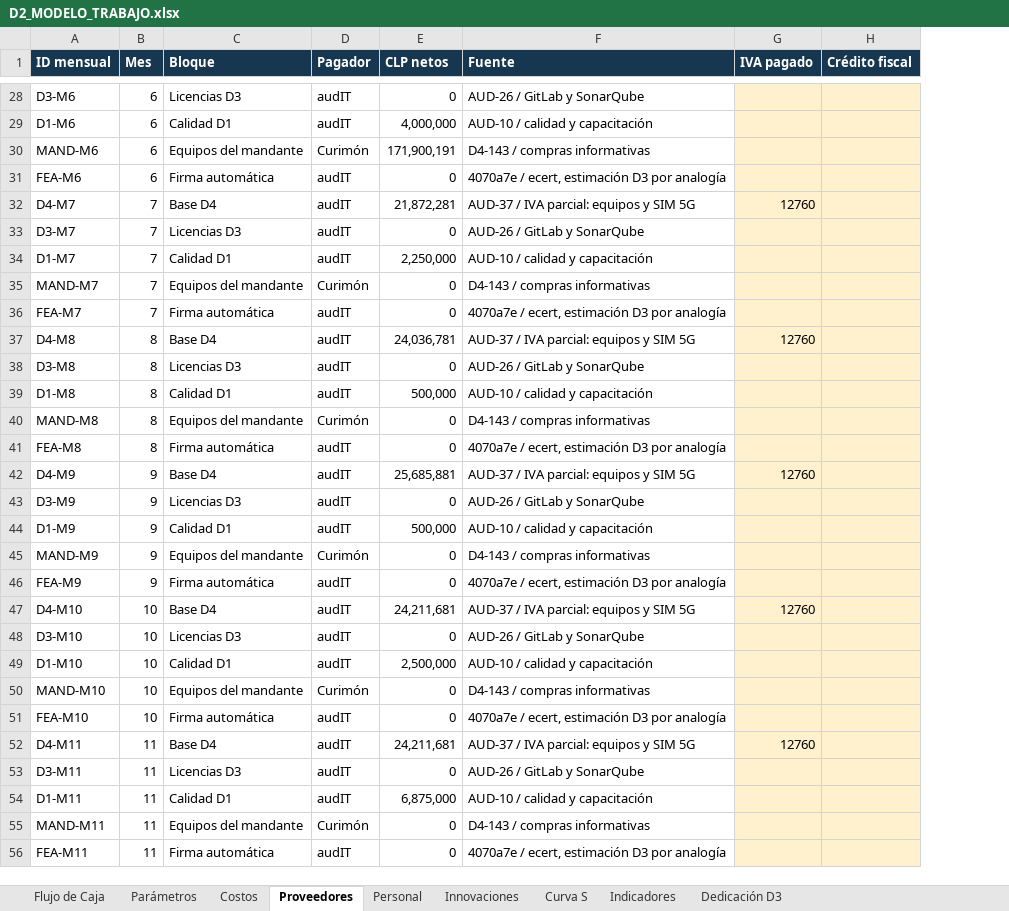
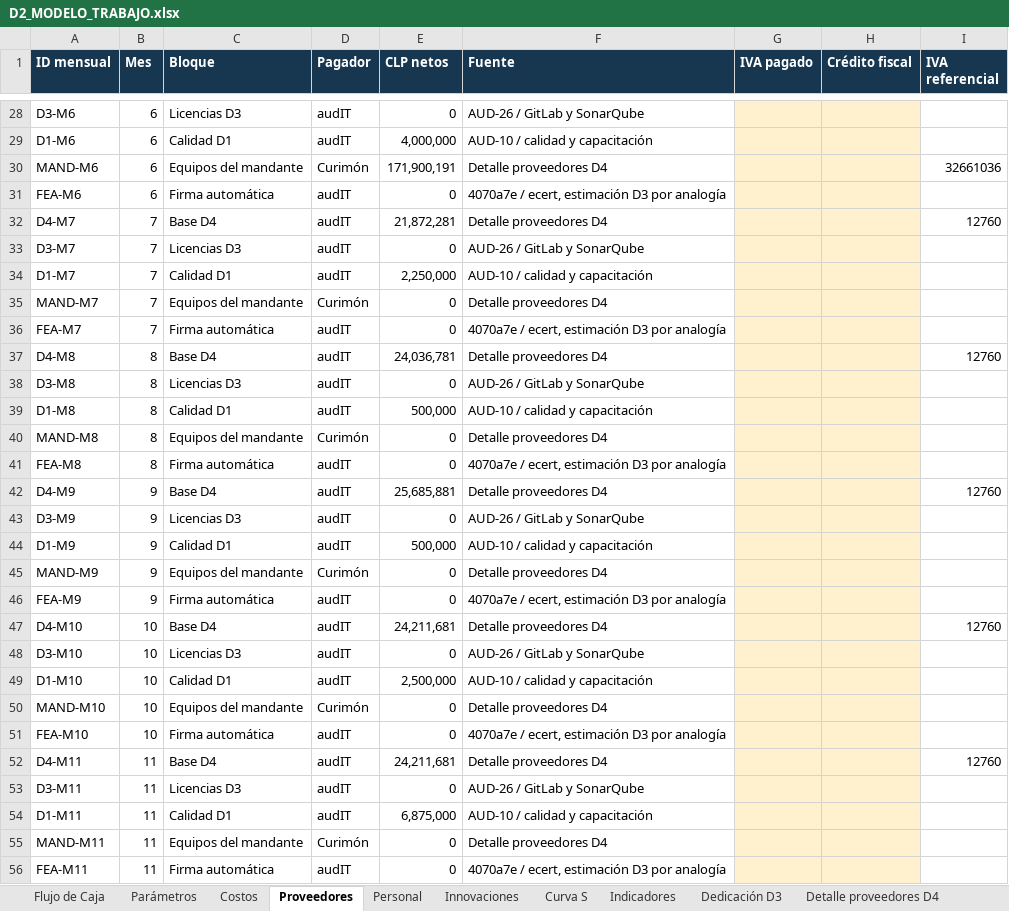
Before and after one commit to mvergaral/audIT, an Excel workbook: Informe-3/d2/D2_MODELO_TRABAJO.xlsx, sheet Proveedores, drawn as a sheet; only a part is shown, gaps mark what is left out; values as stored, in another font and other column widths than the file's, no borders; the diff covers the shown part only; the diff names each change by its address in the sheet, - before the commit and + after, or states it on an @@ line.

Commit message:
Integra proveedores D4 y capacidad por perfil en el modelo D2

```diff
--- a/Informe-3/d2/D2_MODELO_TRABAJO.xlsx (sheet Proveedores)
+++ b/Informe-3/d2/D2_MODELO_TRABAJO.xlsx (sheet Proveedores)
+sheet tab: Detalle proveedores D4
+column I (IVA referencial), rows 30-52: 32661036 |  | 12760 |  |  |  |  | 12760 |  |  |  |  | 12760 |  |  |  |  | 12760 |  |  |  |  | 12760
-F30 (Fuente): D4-143 / compras informativas
+F30 (Fuente): Detalle proveedores D4
-F32 (Fuente): AUD-37 / IVA parcial: equipos y SIM 5G
+F32 (Fuente): Detalle proveedores D4
-G32 (IVA pagado): 12760
+G32 (IVA pagado): (empty)
-F35 (Fuente): D4-143 / compras informativas
+F35 (Fuente): Detalle proveedores D4
-F37 (Fuente): AUD-37 / IVA parcial: equipos y SIM 5G
+F37 (Fuente): Detalle proveedores D4
-G37 (IVA pagado): 12760
+G37 (IVA pagado): (empty)
-F40 (Fuente): D4-143 / compras informativas
+F40 (Fuente): Detalle proveedores D4
-F42 (Fuente): AUD-37 / IVA parcial: equipos y SIM 5G
+F42 (Fuente): Detalle proveedores D4
-G42 (IVA pagado): 12760
+G42 (IVA pagado): (empty)
-F45 (Fuente): D4-143 / compras informativas
+F45 (Fuente): Detalle proveedores D4
-F47 (Fuente): AUD-37 / IVA parcial: equipos y SIM 5G
+F47 (Fuente): Detalle proveedores D4
-G47 (IVA pagado): 12760
+G47 (IVA pagado): (empty)
-F50 (Fuente): D4-143 / compras informativas
+F50 (Fuente): Detalle proveedores D4
-F52 (Fuente): AUD-37 / IVA parcial: equipos y SIM 5G
+F52 (Fuente): Detalle proveedores D4
-G52 (IVA pagado): 12760
+G52 (IVA pagado): (empty)
-F55 (Fuente): D4-143 / compras informativas
+F55 (Fuente): Detalle proveedores D4
```
Also changed, not shown: 195 edited cells elsewhere in this sheet, sheet Flujo de Caja, other sheet tabs, formulas that keep their value, charts or pictures, 3 other files.
